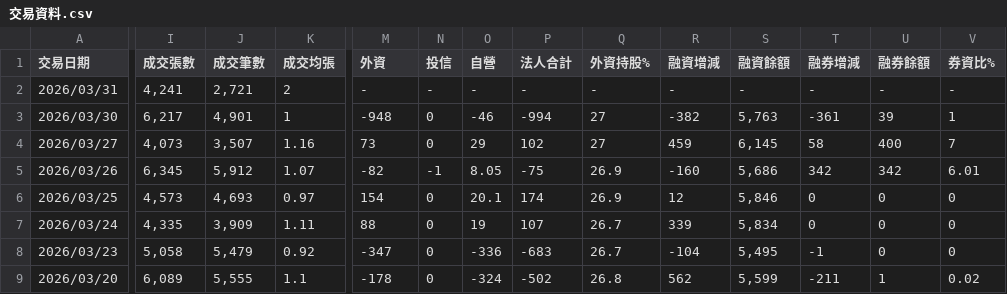
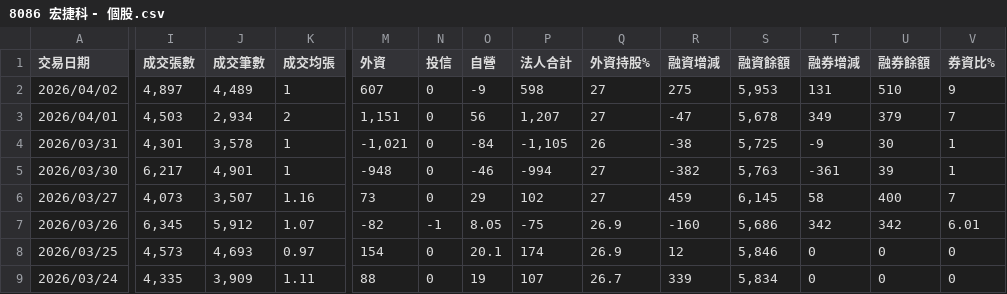
Before and after one commit to StarChang022/AI-Agent, a CSV file: Trading/股票/8086宏捷科/8086 宏捷科 - 個股.csv (was Trading/股票/8086宏捷科/交易資料.csv), drawn as a sheet; only a part is shown, gaps mark what is left out; the shorter side is filled out with more unchanged rows; addresses are those after the commit; rows hold the shown columns only; the diff covers the shown part only; the diff names each change by its address in the sheet, - before the commit and + after, or states it on an @@ line.

```diff
--- a/Trading/股票/8086宏捷科/交易資料.csv
+++ b/Trading/股票/8086宏捷科/8086 宏捷科 - 個股.csv
+row 2: 2026/04/02 | 4,897 | 4,489 | 1 | 607 | 0 | -9 | 598 | 27 | 275 | 5,953 | 131 | 510 | 9
+row 3: 2026/04/01 | 4,503 | 2,934 | 2 | 1,151 | 0 | 56 | 1,207 | 27 | -47 | 5,678 | 349 | 379 | 7
-I4 (成交張數): 4,241
+I4 (成交張數): 4,301
-J4 (成交筆數): 2,721
+J4 (成交筆數): 3,578
-K4 (成交均張): 2
+K4 (成交均張): 1
-M4 (外資): -
+M4 (外資): -1,021
-N4 (投信): -
+N4 (投信): 0
-O4 (自營): -
+O4 (自營): -84
-P4 (法人合計): -
+P4 (法人合計): -1,105
-Q4 (外資持股%): -
+Q4 (外資持股%): 26
-R4 (融資增減): -
+R4 (融資增減): -38
-S4 (融資餘額): -
+S4 (融資餘額): 5,725
-T4 (融券增減): -
+T4 (融券增減): -9
-U4 (融券餘額): -
+U4 (融券餘額): 30
-V4 (券資比%): -
+V4 (券資比%): 1
```
Also changed, not shown: 3 edited cells elsewhere in this file, 8 other files.
